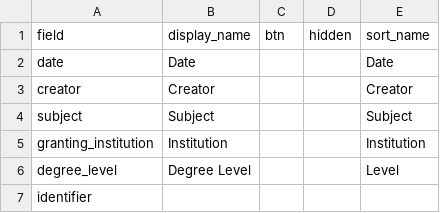
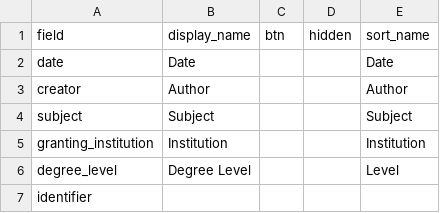
Before and after one commit to info663-sp25/team2, a CSV file: _data/config-browse.csv, drawn as a sheet.

Commit message:
Update config-browse.csv - changed creator to author for browse

```diff
--- a/_data/config-browse.csv
+++ b/_data/config-browse.csv
@@ -2,3 +2,3 @@ field,display_name,btn,hidden,sort_name
 date,Date,,,Date
-creator,Creator,,,Creator
+creator,Author,,,Author
 subject,Subject,,,Subject
```
